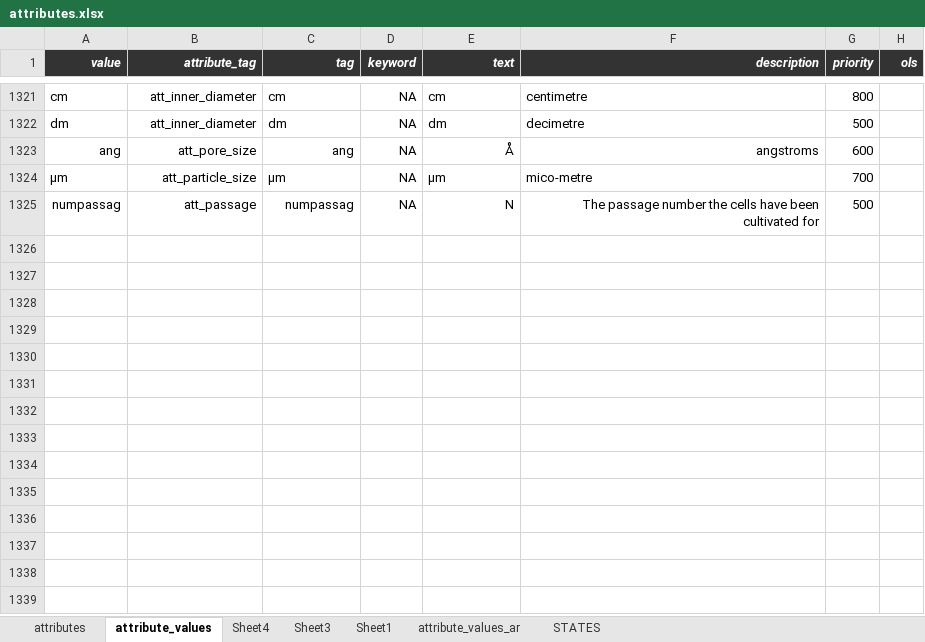
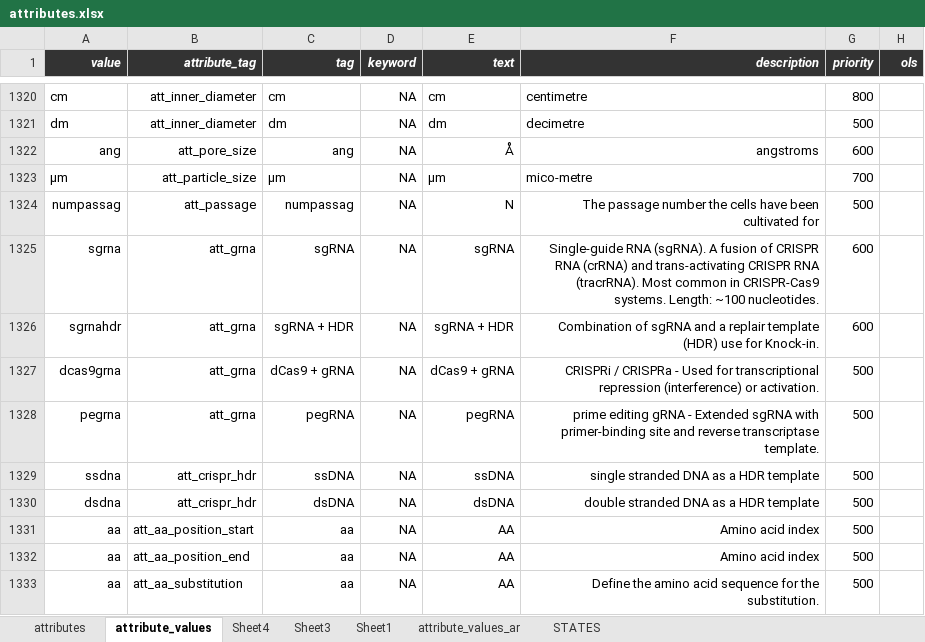
Before and after one commit to hnolCol/mitocube-backend, an Excel workbook: resources/attributes/attributes.xlsx, sheet attribute_values, drawn as a sheet; only a part is shown, gaps mark what is left out; values as stored, in another font and other column widths than the file's, no borders; conditional formats not drawn; the diff covers the shown part only; the diff names each change by its address in the sheet, - before the commit and + after, or states it on an @@ line.

```diff
--- a/resources/attributes/attributes.xlsx (sheet attribute_values)
+++ b/resources/attributes/attributes.xlsx (sheet attribute_values)
+row 1325: sgrna | att_grna | sgRNA | NA | sgRNA | Single-guide RNA (sgRNA). A fusion of CRISPR RNA (crRNA) and trans-activating CRISPR RNA (tracrRNA). Most common in CRISPR-Cas9 systems. Length: ~100 nucleotides. | 600
+row 1326: sgrnahdr | att_grna | sgRNA + HDR | NA | sgRNA + HDR | Combination of sgRNA and a replair template (HDR) use for Knock-in. | 600
+row 1327: dcas9grna | att_grna | dCas9 + gRNA | NA | dCas9 + gRNA | CRISPRi / CRISPRa - Used for transcriptional repression (interference) or activation. | 500
+row 1328: pegrna | att_grna | pegRNA | NA | pegRNA | prime editing gRNA - Extended sgRNA with primer-binding site and reverse transcriptase template. | 500
+row 1329: ssdna | att_crispr_hdr | ssDNA | NA | ssDNA | single stranded DNA as a HDR template | 500
+row 1330: dsdna | att_crispr_hdr | dsDNA | NA | dsDNA | double stranded DNA as a HDR template | 500
+row 1331: aa | att_aa_position_start | aa | NA | AA | Amino acid index | 500
+row 1332: aa | att_aa_position_end | aa | NA | AA | Amino acid index | 500
+row 1333: aa | att_aa_substitution | aa | NA | AA | Define the amino acid sequence for the substitution. | 500
```
Also changed, not shown: 8 added rows, 1 removed row and 2 edited cells elsewhere in this sheet, sheet attributes, formulas that keep their value, 56 other files.
